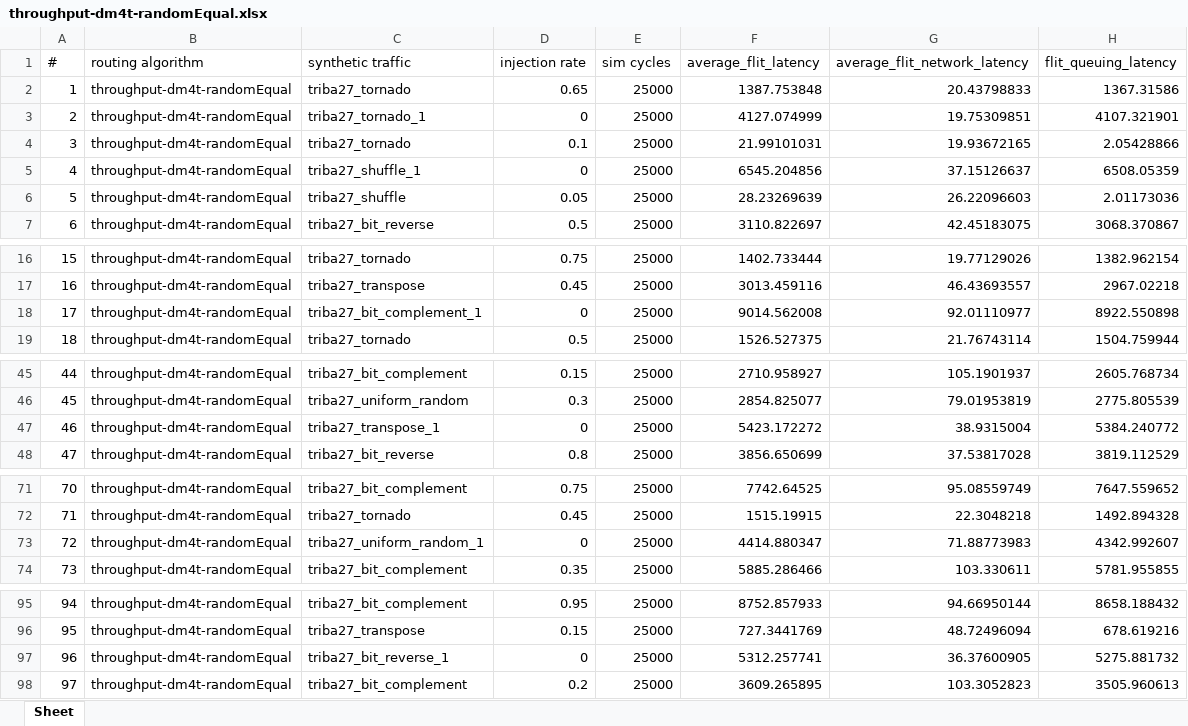
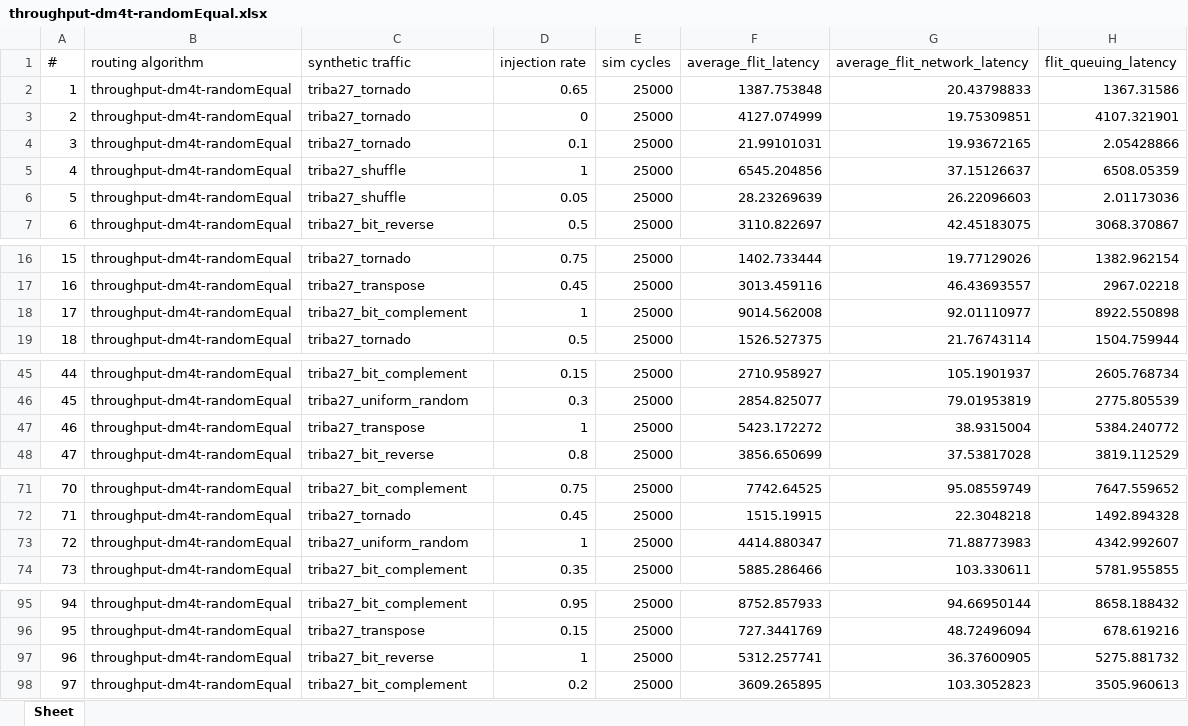
Before and after one commit to karim-solimman/m5out_stats, an Excel workbook: reactive/throughput-dm4t-randomEqual.xlsx, sheet Sheet, drawn as a sheet; only a part is shown, gaps mark what is left out; values as stored, in another font and other column widths than the file's, no borders; the diff names each change by its address in the sheet, - before the commit and + after, or states it on an @@ line.

Commit message:
Update throughput-dm4t-randomEqual.xlsx

```diff
--- a/reactive/throughput-dm4t-randomEqual.xlsx (sheet Sheet)
+++ b/reactive/throughput-dm4t-randomEqual.xlsx (sheet Sheet)
-C3 (synthetic traffic): triba27_tornado_1
+C3 (synthetic traffic): triba27_tornado
-C5 (synthetic traffic): triba27_shuffle_1
+C5 (synthetic traffic): triba27_shuffle
-D5 (injection rate): 0
+D5 (injection rate): 1
-C18 (synthetic traffic): triba27_bit_complement_1
+C18 (synthetic traffic): triba27_bit_complement
-D18 (injection rate): 0
+D18 (injection rate): 1
-C47 (synthetic traffic): triba27_transpose_1
+C47 (synthetic traffic): triba27_transpose
-D47 (injection rate): 0
+D47 (injection rate): 1
-C73 (synthetic traffic): triba27_uniform_random_1
+C73 (synthetic traffic): triba27_uniform_random
-D73 (injection rate): 0
+D73 (injection rate): 1
-C97 (synthetic traffic): triba27_bit_reverse_1
+C97 (synthetic traffic): triba27_bit_reverse
-D97 (injection rate): 0
+D97 (injection rate): 1
```
